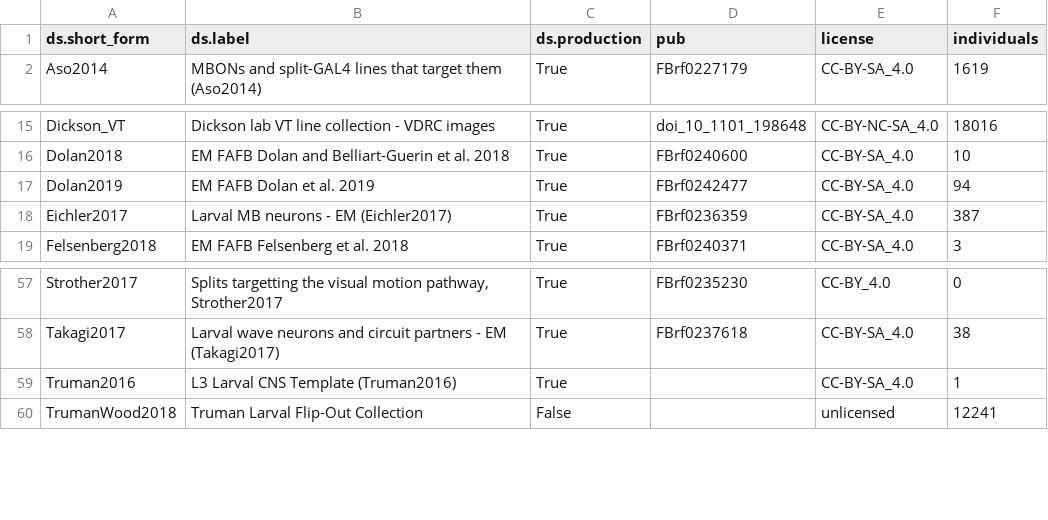
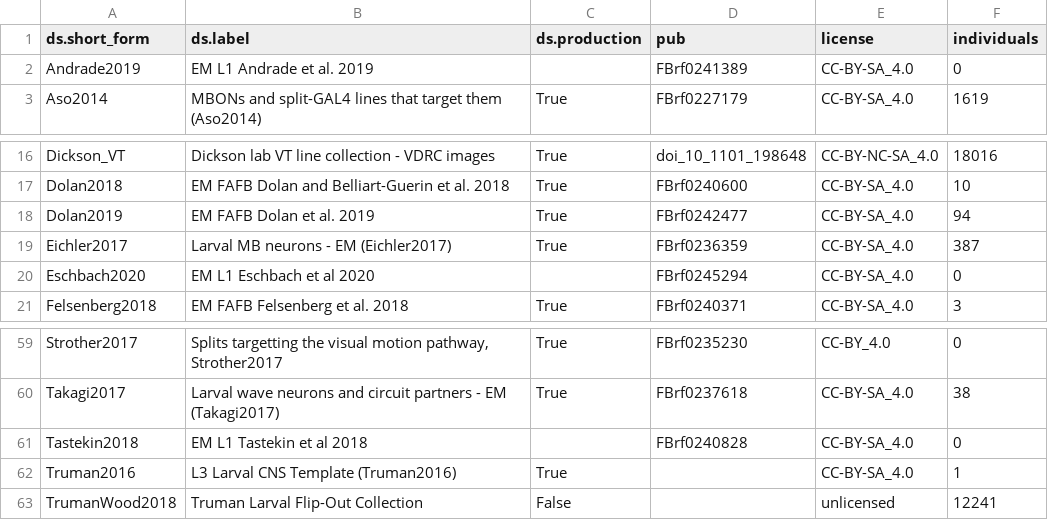
Before and after one commit to VirtualFlyBrain/VFB_reporting_results, a TSV file: kb_report.tsv, drawn as a sheet; only a part is shown, gaps mark what is left out.

Commit message:
Travis build: master-522 20200720-165349

```diff
--- a/kb_report.tsv
+++ b/kb_report.tsv
@@ -1,2 +1,3 @@
 ds.short_form	ds.label	ds.production	pub	license	individuals
+Andrade2019	EM L1 Andrade et al. 2019		FBrf0241389	CC-BY-SA_4.0	0
 Aso2014	MBONs and split-GAL4 lines that target them (Aso2014)	True	FBrf0227179	CC-BY-SA_4.0	1619
@@ -18,2 +19,3 @@ Dolan2019	EM FAFB Dolan et al. 2019	True	FBrf0242477	CC-BY-SA_4.0	94
 Eichler2017	Larval MB neurons - EM (Eichler2017)	True	FBrf0236359	CC-BY-SA_4.0	387
+Eschbach2020	EM L1 Eschbach et al 2020		FBrf0245294	CC-BY-SA_4.0	0
 Felsenberg2018	EM FAFB Felsenberg et al. 2018	True	FBrf0240371	CC-BY-SA_4.0	3
@@ -58,2 +60,3 @@ Strother2017	Splits targetting the visual motion pathway, Strother2017	True	FBrf
 Takagi2017	Larval wave neurons and circuit partners - EM  (Takagi2017)	True	FBrf0237618	CC-BY-SA_4.0	38
+Tastekin2018	EM L1 Tastekin et al 2018		FBrf0240828	CC-BY-SA_4.0	0
 Truman2016	L3 Larval CNS Template (Truman2016)	True		CC-BY-SA_4.0	1
```
